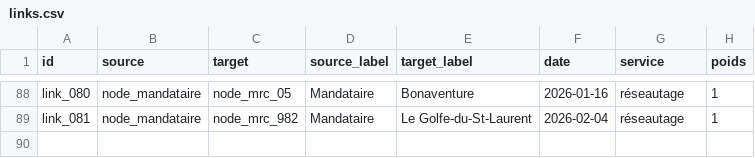
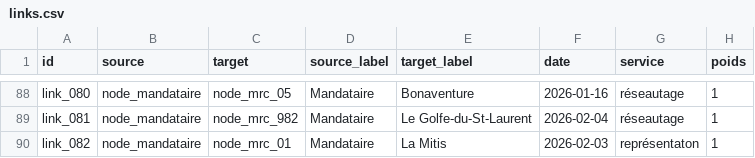
Before and after one commit to ICayer/de_la_classe_au_territoire, a CSV file: public/data/links.csv, drawn as a sheet; only a part is shown, gaps mark what is left out; the diff names each change by its address in the sheet, - before the commit and + after, or states it on an @@ line.

Commit message:
(06-05-2026) pre--pageHTML service

```diff
--- a/public/data/links.csv
+++ b/public/data/links.csv
+row 90: link_082 | node_mandataire | node_mrc_01 | Mandataire | La Mitis | 2026-02-03 | représentaton | 1
```
